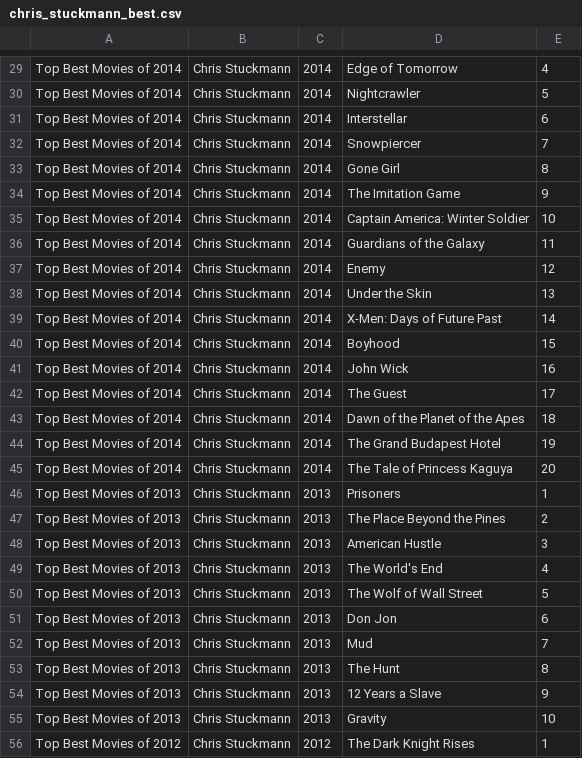
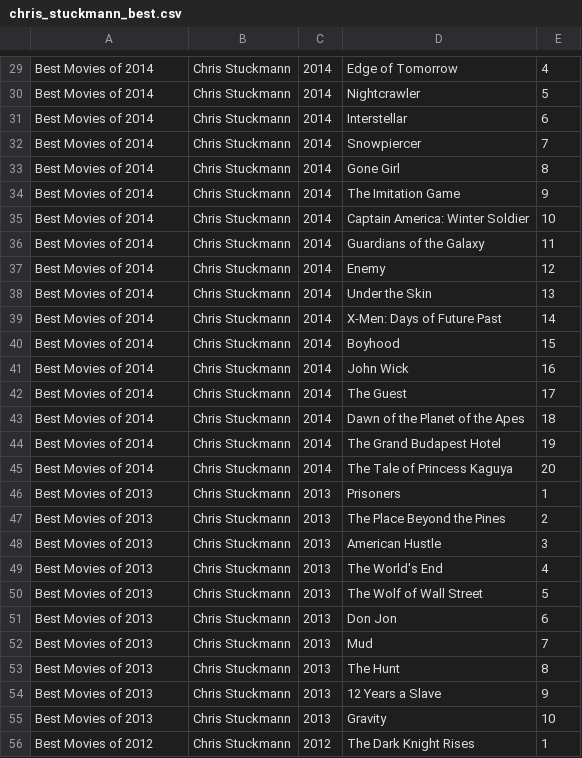
Before and after one commit to tgh/FiLTH, a CSV file: data/chris_stuckmann_best.csv, drawn as a sheet; only a part is shown, gaps mark what is left out; the diff covers the shown part only; the diff names each change by its address in the sheet, - before the commit and + after, or states it on an @@ line.

```diff
--- a/data/chris_stuckmann_best.csv
+++ b/data/chris_stuckmann_best.csv
-A29:A45: Top Best Movies of 2014
+A29:A45: Best Movies of 2014
-A46:A55: Top Best Movies of 2013
+A46:A55: Best Movies of 2013
-A56: Top Best Movies of 2012
+A56: Best Movies of 2012
```
Also changed, not shown: 37 edited cells elsewhere in this file, 1 other file.
